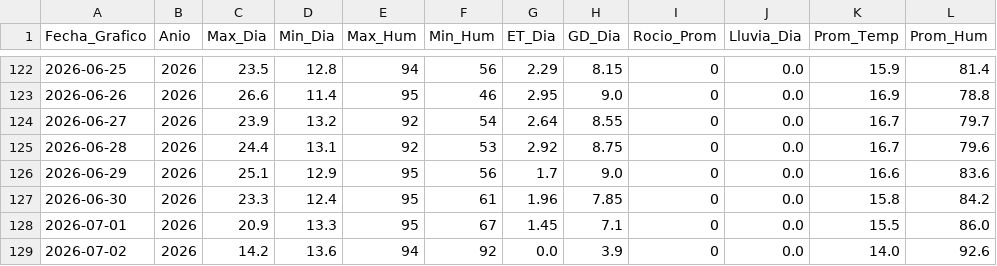
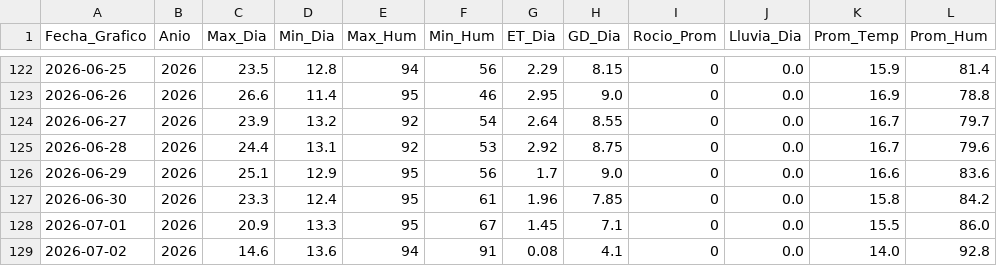
Before and after one commit to omartel-crypto/Datos_Meteorologico, a CSV file: datos_actualizados.csv, drawn as a sheet; only a part is shown, gaps mark what is left out.

Commit message:
Robot: Data actualizada 2026-07-02 09:26 Lima

```diff
--- a/datos_actualizados.csv
+++ b/datos_actualizados.csv
@@ -128,2 +128,2 @@
 2026-07-01,2026,20.9,13.3,95,67,1.45,7.1,0,0.0,15.5,86.0
-2026-07-02,2026,14.2,13.6,94,92,0.0,3.9,0,0.0,14.0,92.6
+2026-07-02,2026,14.6,13.6,94,91,0.08,4.1,0,0.0,14.0,92.8
```
Also changed, not shown: datos_yaurilla.csv.
